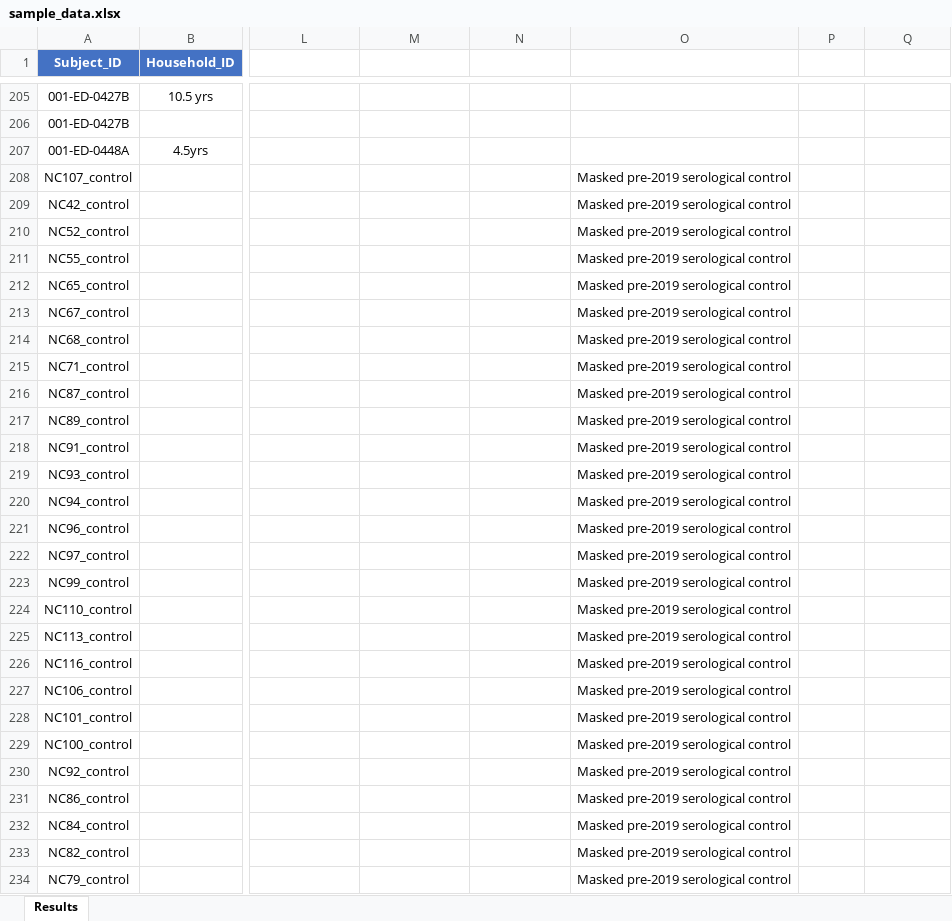
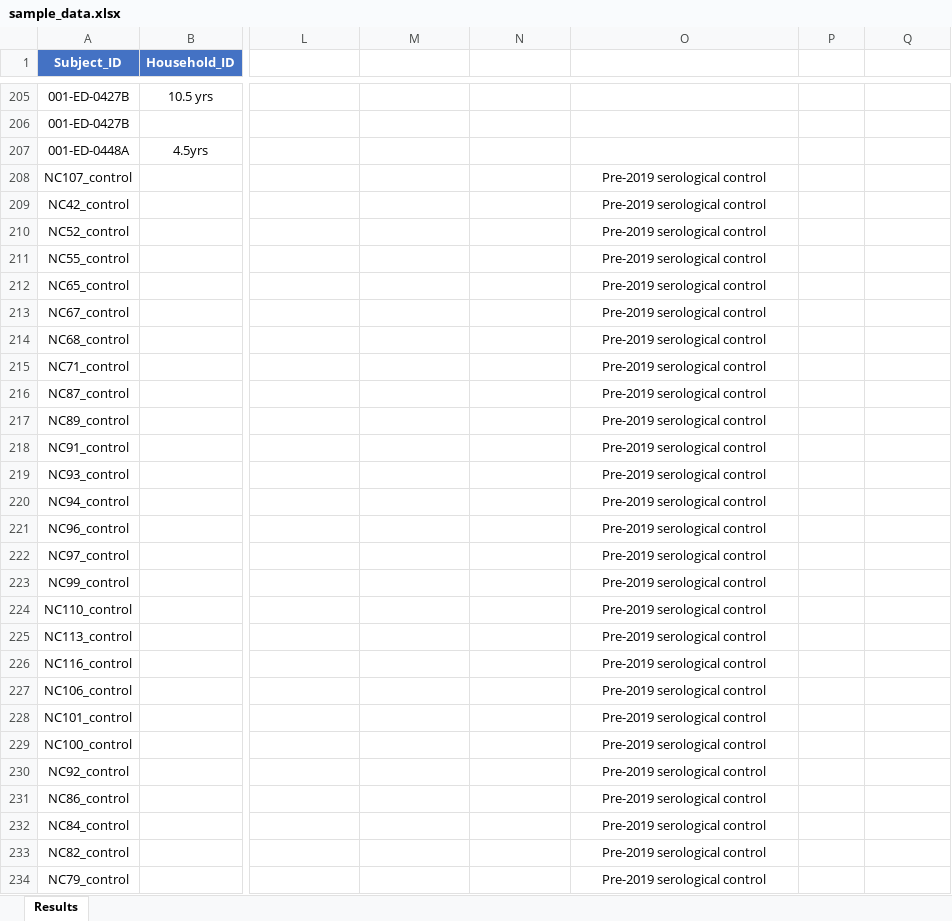
Before and after one commit to t-gin/SARS-CoV-2_in_housepets, an Excel workbook: R_files_final/sample_data.xlsx, sheet Results, drawn as a sheet; only a part is shown, gaps mark what is left out; values as stored, in another font and other column widths than the file's, no borders; conditional formats and table styles not drawn; the diff covers the shown part only; the diff names each change by its address in the sheet, - before the commit and + after, or states it on an @@ line.

```diff
--- a/R_files_final/sample_data.xlsx (sheet Results)
+++ b/R_files_final/sample_data.xlsx (sheet Results)
-O208:O234 (Control_real): Masked pre-2019 serological control
+O208:O234 (Control_real): Pre-2019 serological control
```
Also changed, not shown: 55 edited cells elsewhere in this sheet, R_files_final/patient_data.xlsx, 8 other files.
